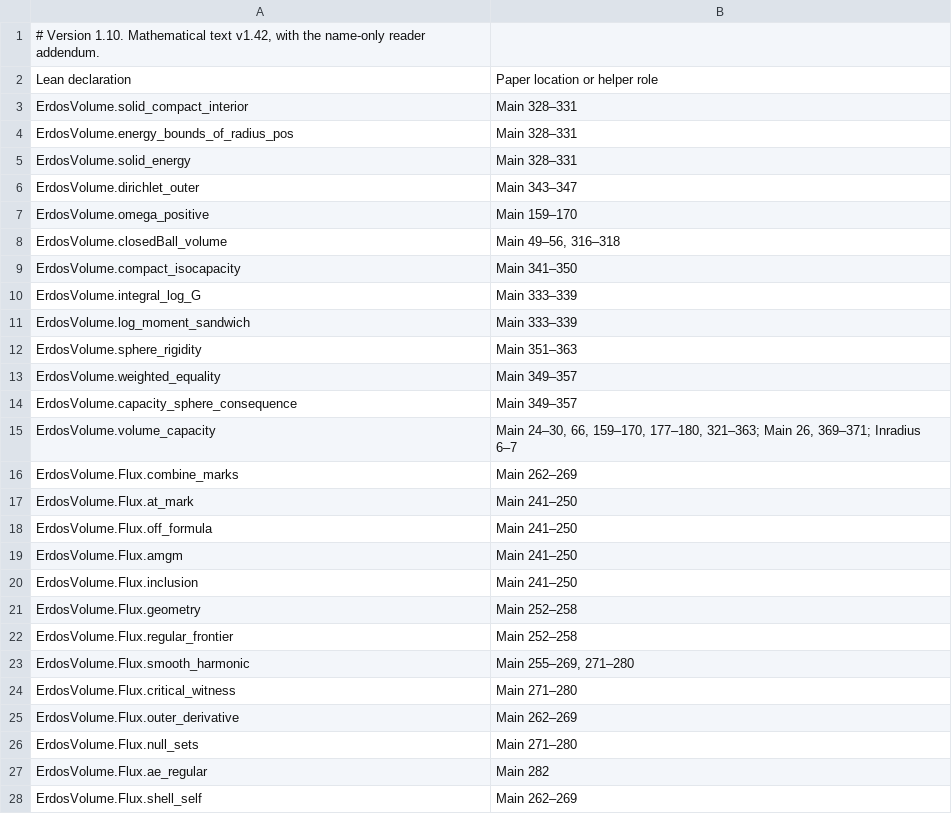
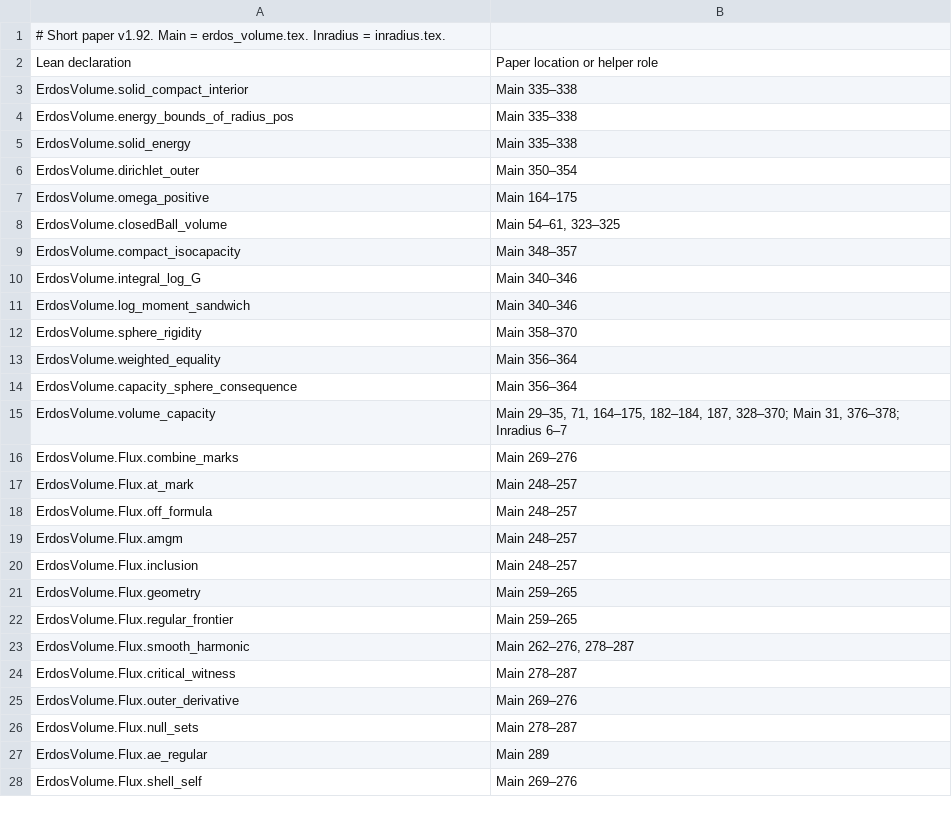
Before and after one commit to david44hello/paper_erdos-1974-distance-product, a TSV file: lean/CLAIM_MAP.tsv, drawn as a sheet; only a part is shown; the diff covers the shown part only.

```diff
--- a/lean/CLAIM_MAP.tsv
+++ b/lean/CLAIM_MAP.tsv
@@ -1,28 +1,28 @@
-# Version 1.10. Mathematical text v1.42, with the name-only reader addendum.
+# Short paper v1.92. Main = erdos_volume.tex. Inradius = inradius.tex.
 Lean declaration	Paper location or helper role
-ErdosVolume.solid_compact_interior	Main 328–331
-ErdosVolume.energy_bounds_of_radius_pos	Main 328–331
-ErdosVolume.solid_energy	Main 328–331
-ErdosVolume.dirichlet_outer	Main 343–347
-ErdosVolume.omega_positive	Main 159–170
-ErdosVolume.closedBall_volume	Main 49–56, 316–318
-ErdosVolume.compact_isocapacity	Main 341–350
-ErdosVolume.integral_log_G	Main 333–339
-ErdosVolume.log_moment_sandwich	Main 333–339
-ErdosVolume.sphere_rigidity	Main 351–363
-ErdosVolume.weighted_equality	Main 349–357
-ErdosVolume.capacity_sphere_consequence	Main 349–357
-ErdosVolume.volume_capacity	Main 24–30, 66, 159–170, 177–180, 321–363; Main 26, 369–371; Inradius 6–7
-ErdosVolume.Flux.combine_marks	Main 262–269
-ErdosVolume.Flux.at_mark	Main 241–250
-ErdosVolume.Flux.off_formula	Main 241–250
-ErdosVolume.Flux.amgm	Main 241–250
-ErdosVolume.Flux.inclusion	Main 241–250
-ErdosVolume.Flux.geometry	Main 252–258
-ErdosVolume.Flux.regular_frontier	Main 252–258
-ErdosVolume.Flux.smooth_harmonic	Main 255–269, 271–280
-ErdosVolume.Flux.critical_witness	Main 271–280
-ErdosVolume.Flux.outer_derivative	Main 262–269
-ErdosVolume.Flux.null_sets	Main 271–280
-ErdosVolume.Flux.ae_regular	Main 282
-ErdosVolume.Flux.shell_self	Main 262–269
+ErdosVolume.solid_compact_interior	Main 335–338
+ErdosVolume.energy_bounds_of_radius_pos	Main 335–338
+ErdosVolume.solid_energy	Main 335–338
+ErdosVolume.dirichlet_outer	Main 350–354
+ErdosVolume.omega_positive	Main 164–175
+ErdosVolume.closedBall_volume	Main 54–61, 323–325
+ErdosVolume.compact_isocapacity	Main 348–357
+ErdosVolume.integral_log_G	Main 340–346
+ErdosVolume.log_moment_sandwich	Main 340–346
+ErdosVolume.sphere_rigidity	Main 358–370
+ErdosVolume.weighted_equality	Main 356–364
+ErdosVolume.capacity_sphere_consequence	Main 356–364
+ErdosVolume.volume_capacity	Main 29–35, 71, 164–175, 182–184, 187, 328–370; Main 31, 376–378; Inradius 6–7
+ErdosVolume.Flux.combine_marks	Main 269–276
+ErdosVolume.Flux.at_mark	Main 248–257
+ErdosVolume.Flux.off_formula	Main 248–257
+ErdosVolume.Flux.amgm	Main 248–257
+ErdosVolume.Flux.inclusion	Main 248–257
+ErdosVolume.Flux.geometry	Main 259–265
+ErdosVolume.Flux.regular_frontier	Main 259–265
+ErdosVolume.Flux.smooth_harmonic	Main 262–276, 278–287
+ErdosVolume.Flux.critical_witness	Main 278–287
+ErdosVolume.Flux.outer_derivative	Main 269–276
+ErdosVolume.Flux.null_sets	Main 278–287
+ErdosVolume.Flux.ae_regular	Main 289
+ErdosVolume.Flux.shell_self	Main 269–276
```
Also changed, not shown: 76 edited cells elsewhere in this file, 35 other files.
